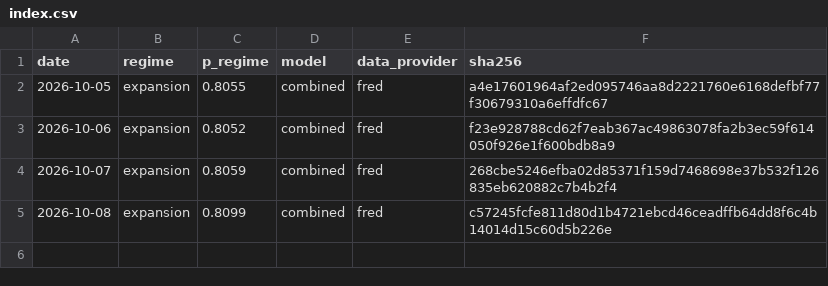
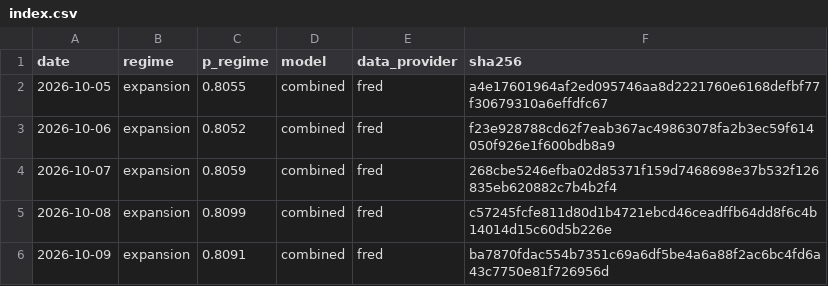
Before and after one commit to axou947/PFE_DRAI, a CSV file: track_record/challengers/hy_credit/index.csv, drawn as a sheet; the diff names each change by its address in the sheet, - before the commit and + after, or states it on an @@ line.

```diff
--- a/track_record/challengers/hy_credit/index.csv
+++ b/track_record/challengers/hy_credit/index.csv
+row 6: 2026-10-09 | expansion | 0.8091 | combined | fred | ba7870fdac554b7351c69a6df5be4a6a88f2ac6bc4fd6a43c7750e81f726956d
```
Also changed, not shown: track_record/challengers/vix_term/index.csv, track_record/em/index.csv, 33 other files.
